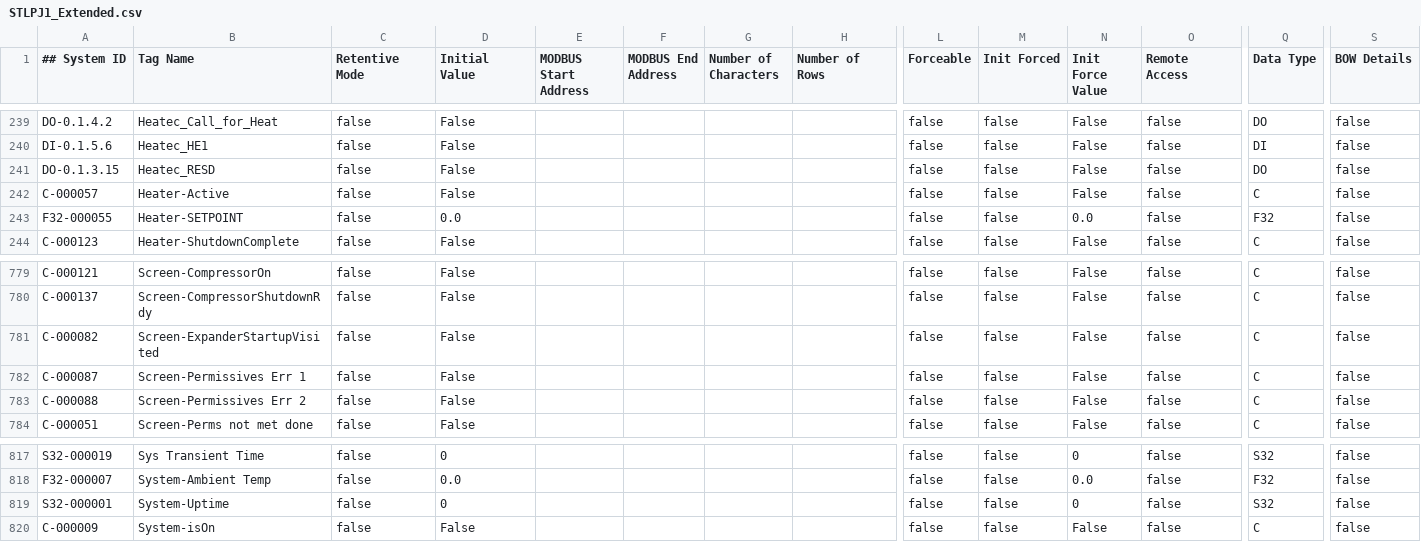
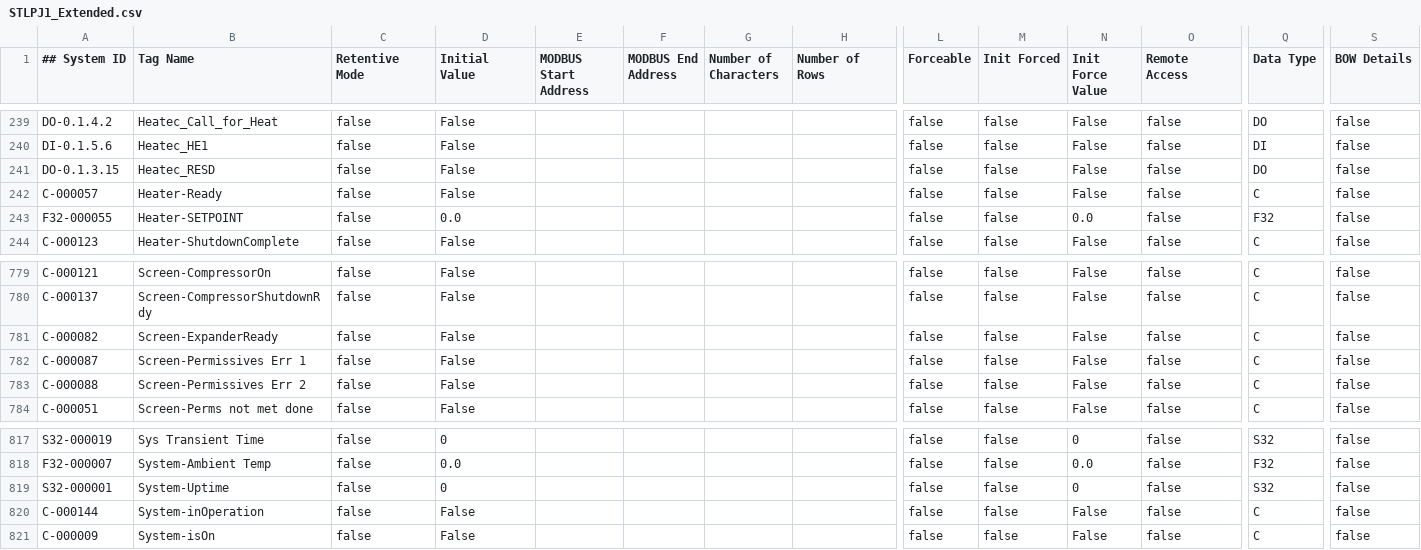
Before and after one commit to tuxx0rz/PLC-St-Louis, a CSV file: STLPJ1_Extended.csv, drawn as a sheet; only a part is shown, gaps mark what is left out; rows hold the shown columns only; the diff names each change by its address in the sheet, - before the commit and + after, or states it on an @@ line.

Commit message:
focus on MI screen

```diff
--- a/STLPJ1_Extended.csv
+++ b/STLPJ1_Extended.csv
-B242 (Tag Name): Heater-Active
+B242 (Tag Name): Heater-Ready
-B781 (Tag Name): Screen-ExpanderStartupVisited
+B781 (Tag Name): Screen-ExpanderReady
+row 820: C-000144 | System-inOperation | false | False |  |  |  |  | false | false | False | false | C | false
```
Also changed, not shown: STLPJ1_Basic.csv, 3 other files.
